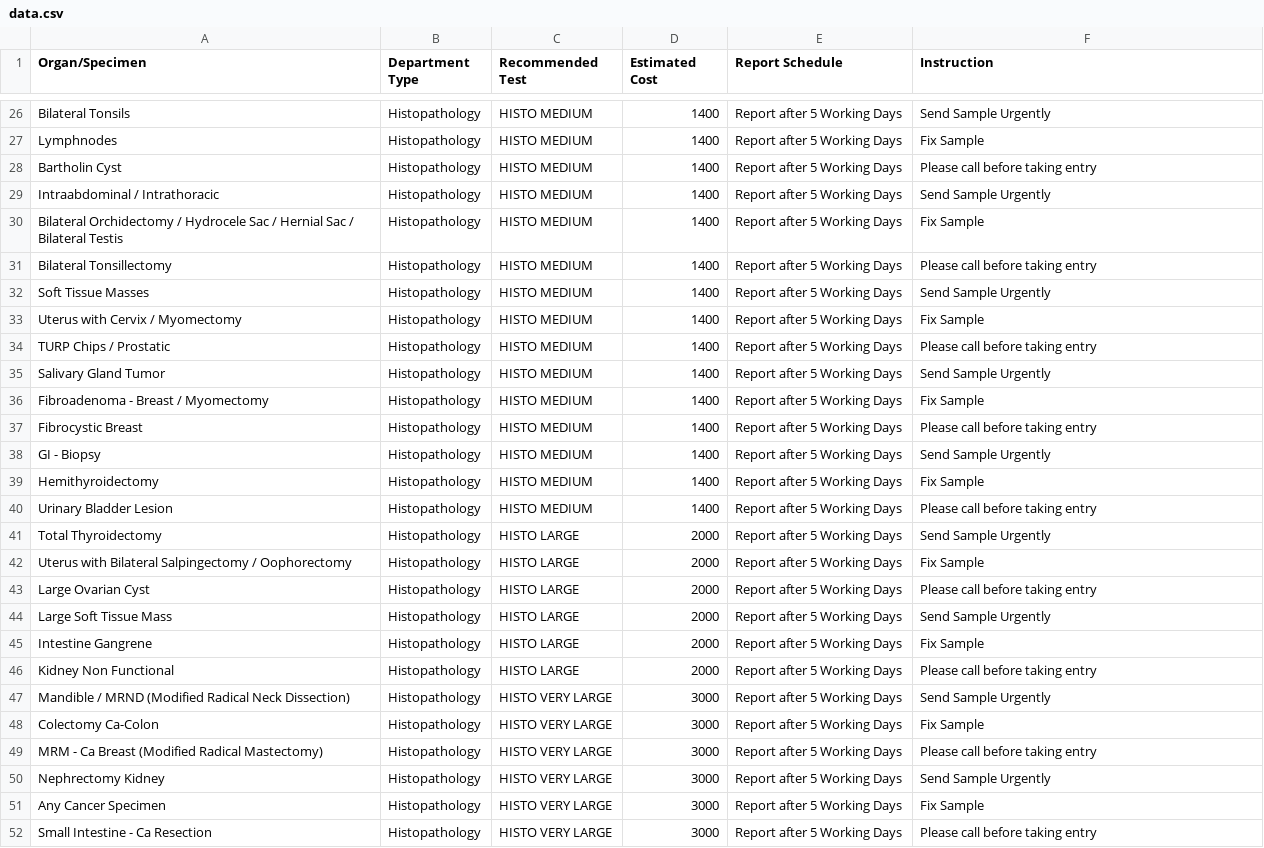
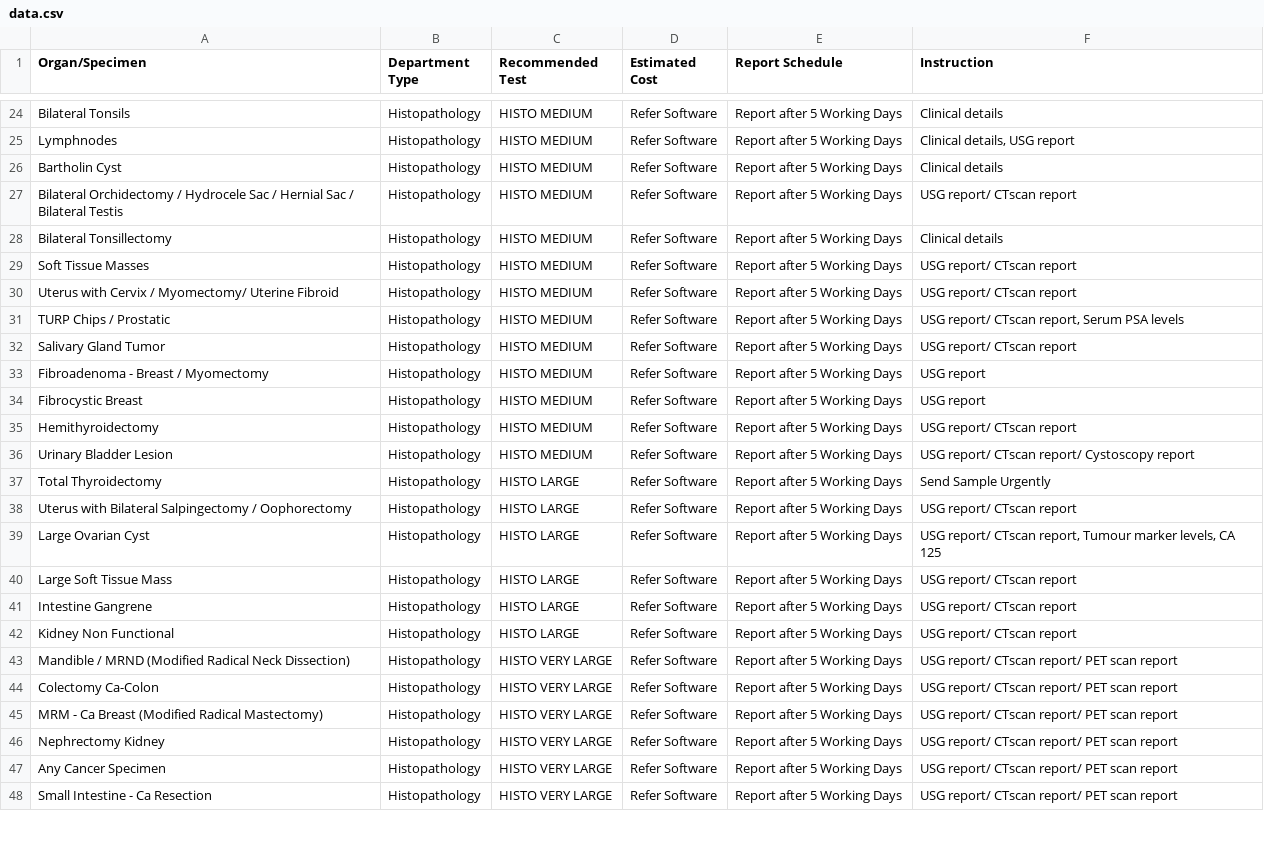
Before and after one commit to sammastersz/HistoCytoDirectory, a CSV file: data.csv, drawn as a sheet; only a part is shown, gaps mark what is left out; removed rows and columns are numbered as before the commit, all else as after; the diff covers the shown part only; the diff names each change by its address in the sheet, - before the commit and + after, or states it on an @@ line.

```diff
--- a/data.csv
+++ b/data.csv
-D24:D26 (Estimated Cost): 1400
+D24:D26 (Estimated Cost): Refer Software
-F24 (Instruction): Send Sample Urgently
+F24 (Instruction): Clinical details
-F25 (Instruction): Fix Sample
+F25 (Instruction): Clinical details, USG report
-F26 (Instruction): Please call before taking entry
+F26 (Instruction): Clinical details
-row 29: Intraabdominal / Intrathoracic | Histopathology | HISTO MEDIUM | 1400 | Report after 5 Working Days | Send Sample Urgently
-D27:D34 (Estimated Cost): 1400
+D27:D34 (Estimated Cost): Refer Software
-F27 (Instruction): Fix Sample
+F27 (Instruction): USG report/ CTscan report
-F28 (Instruction): Please call before taking entry
+F28 (Instruction): Clinical details
-F29 (Instruction): Send Sample Urgently
+F29 (Instruction): USG report/ CTscan report
-A30 (Organ/Specimen): Uterus with Cervix / Myomectomy
+A30 (Organ/Specimen): Uterus with Cervix / Myomectomy/ Uterine Fibroid
-F30 (Instruction): Fix Sample
+F30 (Instruction): USG report/ CTscan report
-F31 (Instruction): Please call before taking entry
+F31 (Instruction): USG report/ CTscan report, Serum PSA levels
-F32 (Instruction): Send Sample Urgently
+F32 (Instruction): USG report/ CTscan report
-F33 (Instruction): Fix Sample
+F33 (Instruction): USG report
-F34 (Instruction): Please call before taking entry
+F34 (Instruction): USG report
-row 38: GI - Biopsy | Histopathology | HISTO MEDIUM | 1400 | Report after 5 Working Days | Send Sample Urgently
-D35:D36 (Estimated Cost): 1400
+D35:D36 (Estimated Cost): Refer Software
-F35 (Instruction): Fix Sample
+F35 (Instruction): USG report/ CTscan report
-F36 (Instruction): Please call before taking entry
+F36 (Instruction): USG report/ CTscan report/ Cystoscopy report
-D37:D42 (Estimated Cost): 2000
+D37:D42 (Estimated Cost): Refer Software
-F38 (Instruction): Fix Sample
+F38 (Instruction): USG report/ CTscan report
-F39 (Instruction): Please call before taking entry
+F39 (Instruction): USG report/ CTscan report, Tumour marker levels, CA 125
-F40 (Instruction): Send Sample Urgently
+F40 (Instruction): USG report/ CTscan report
-F41 (Instruction): Fix Sample
+F41 (Instruction): USG report/ CTscan report
-F42 (Instruction): Please call before taking entry
+F42 (Instruction): USG report/ CTscan report
-D43:D48 (Estimated Cost): 3000
+D43:D48 (Estimated Cost): Refer Software
-F43 (Instruction): Send Sample Urgently
+F43 (Instruction): USG report/ CTscan report/ PET scan report
-F44 (Instruction): Fix Sample
+F44 (Instruction): USG report/ CTscan report/ PET scan report
-F45 (Instruction): Please call before taking entry
+F45 (Instruction): USG report/ CTscan report/ PET scan report
-F46 (Instruction): Send Sample Urgently
+F46 (Instruction): USG report/ CTscan report/ PET scan report
-F47 (Instruction): Fix Sample
+F47 (Instruction): USG report/ CTscan report/ PET scan report
-F48 (Instruction): Please call before taking entry
+F48 (Instruction): USG report/ CTscan report/ PET scan report
```
Also changed, not shown: 5 added rows, 2 removed rows and 54 edited cells elsewhere in this file.
